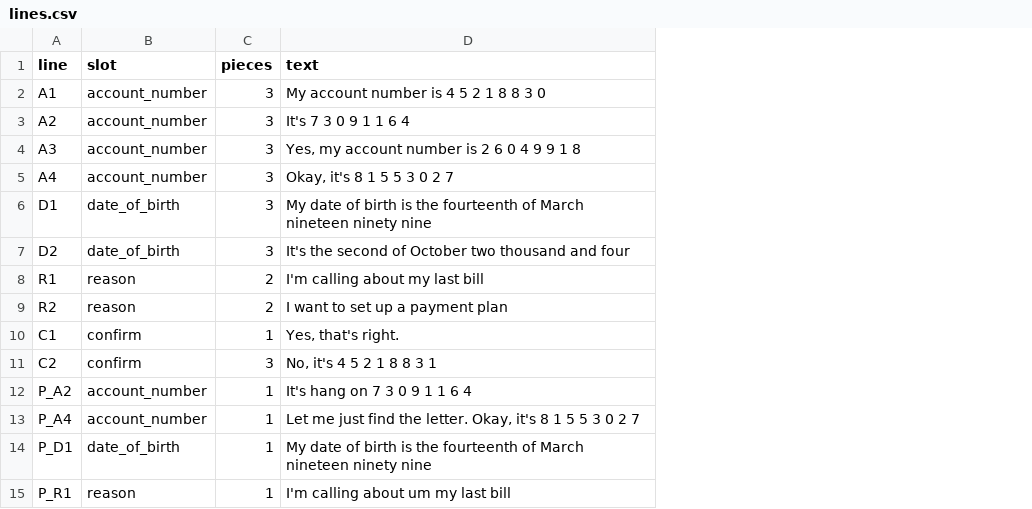
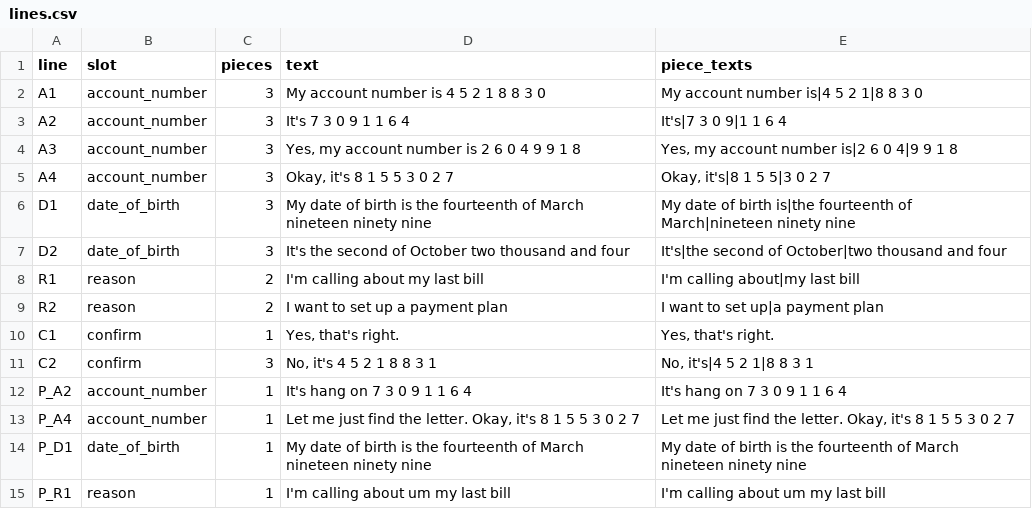
Before and after one commit to ZainX38/Unhurried, a CSV file: eval/data/recordings/lines.csv, drawn as a sheet; the diff names each change by its address in the sheet, - before the commit and + after, or states it on an @@ line.

Commit message:
feat(05): make_data writes piece end times and texts to the manifest

```diff
--- a/eval/data/recordings/lines.csv
+++ b/eval/data/recordings/lines.csv
+column E (piece_texts), rows 2-15: My account number is|4 5 2 1|8 8 3 0 | It's|7 3 0 9|1 1 6 4 | Yes, my account number is|2 6 0 4|9 9 1 8 | Okay, it's|8 1 5 5|3 0 2 7 | My date of birth is|the fourteenth of March|nineteen ninety nine | It's|the second of October|two thousand and four | I'm calling about|my last bill | I want to set up|a payment plan | Yes, that's right. | No, it's|4 5 2 1|8 8 3 1 | It's hang on 7 3 0 9 1 1 6 4 | Let me just find the letter. Okay, it's 8 1 5 5 3 0 2 7 | My date of birth is the fourteenth of March nineteen ninety nine | I'm calling about um my last bill
```
Also changed, not shown: eval/data/demo/manifest.csv, 2 other files.
